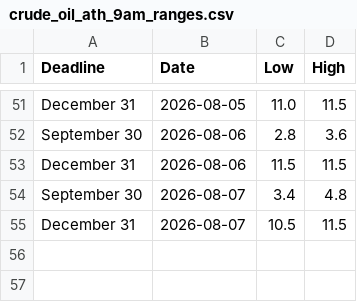
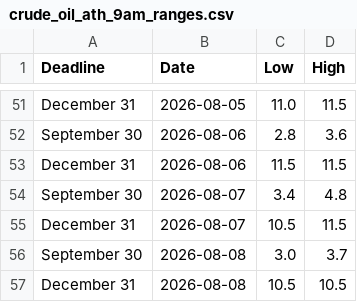
Before and after one commit to Caleblucas1/polymarket-wti-snapshot, a CSV file: crude_oil_ath_9am_ranges.csv, drawn as a sheet; only a part is shown, gaps mark what is left out.

Commit message:
Update daily market snapshots

```diff
--- a/crude_oil_ath_9am_ranges.csv
+++ b/crude_oil_ath_9am_ranges.csv
@@ -55 +55,3 @@ September 30,2026-08-07,3.4,4.8
 December 31,2026-08-07,10.5,11.5
+September 30,2026-08-08,3.0,3.7
+December 31,2026-08-08,10.5,10.5
```
